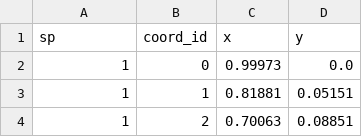
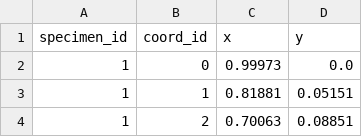
Before and after one commit to noshita/ktch, a CSV file: ktch/datasets/data/data_outline_mosquito_wings.csv, drawn as a sheet; only a part is shown.

Commit message:
✨ NEW: add data loaders for mosquito wings

```diff
--- a/ktch/datasets/data/data_outline_mosquito_wings.csv
+++ b/ktch/datasets/data/data_outline_mosquito_wings.csv
@@ -1,2 +1,2 @@
-sp,coord_id,x,y
+specimen_id,coord_id,x,y
 1,0,0.99973,0.0
```
Also changed, not shown: 6 other files.
